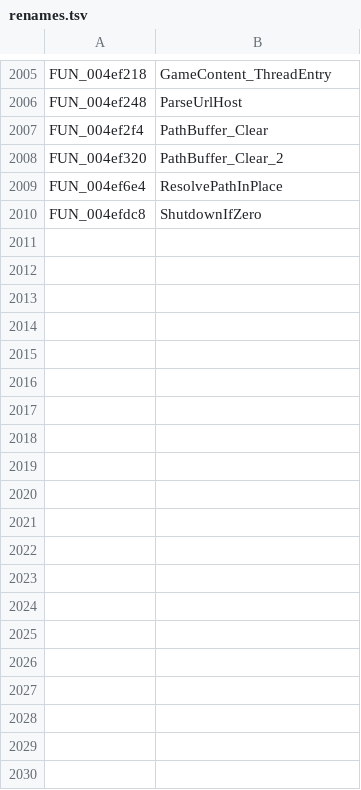
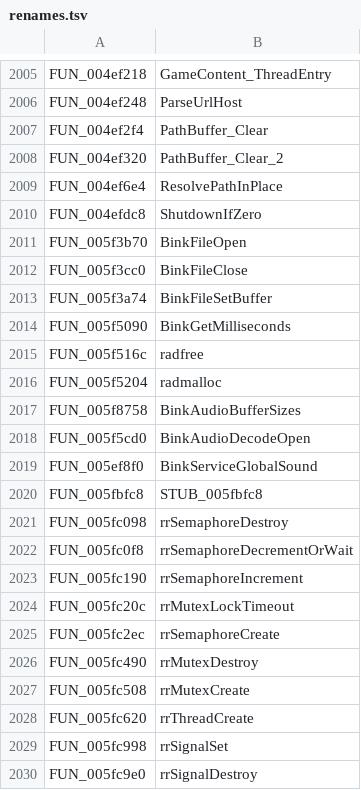
Before and after one commit to Clou67/thedecompfromhell, a TSV file: tools/renames.tsv, drawn as a sheet; only a part is shown, gaps mark what is left out; the diff covers the shown part only.

```diff
--- a/tools/renames.tsv
+++ b/tools/renames.tsv
@@ -2010 +2010,21 @@ FUN_004ef6e4	ResolvePathInPlace
 FUN_004efdc8	ShutdownIfZero
+FUN_005f3b70	BinkFileOpen
+FUN_005f3cc0	BinkFileClose
+FUN_005f3a74	BinkFileSetBuffer
+FUN_005f5090	BinkGetMilliseconds
+FUN_005f516c	radfree
+FUN_005f5204	radmalloc
+FUN_005f8758	BinkAudioBufferSizes
+FUN_005f5cd0	BinkAudioDecodeOpen
+FUN_005ef8f0	BinkServiceGlobalSound
+FUN_005fbfc8	STUB_005fbfc8
+FUN_005fc098	rrSemaphoreDestroy
+FUN_005fc0f8	rrSemaphoreDecrementOrWait
+FUN_005fc190	rrSemaphoreIncrement
+FUN_005fc20c	rrMutexLockTimeout
+FUN_005fc2ec	rrSemaphoreCreate
+FUN_005fc490	rrMutexDestroy
+FUN_005fc508	rrMutexCreate
+FUN_005fc620	rrThreadCreate
+FUN_005fc998	rrSignalSet
+FUN_005fc9e0	rrSignalDestroy
```
Also changed, not shown: 20 added rows elsewhere in this file, 7 other files.
